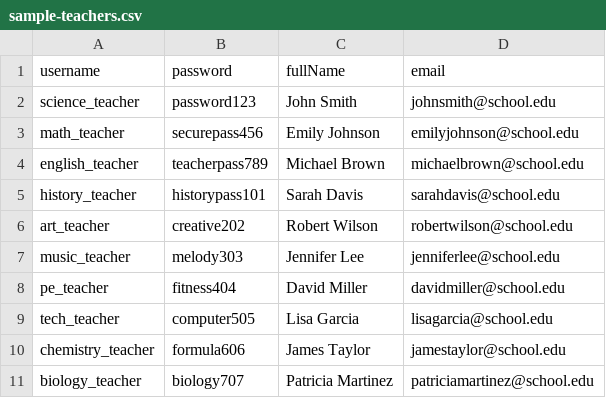
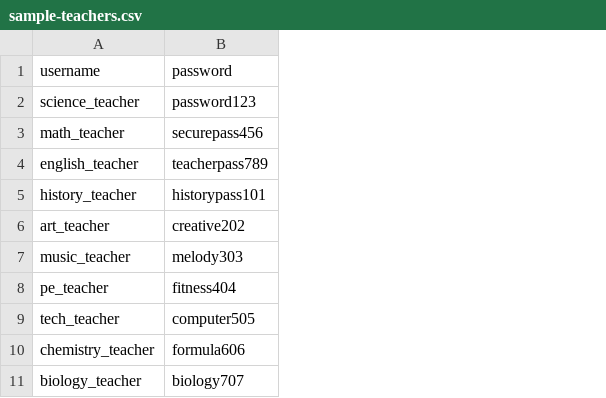
Before and after one commit to Ahmed-AbdullahCreates/WeeklyScheduler, a CSV file: sample-teachers.csv, drawn as a sheet; the diff names each change by its address in the sheet, - before the commit and + after, or states it on an @@ line.

```diff
--- a/sample-teachers.csv
+++ b/sample-teachers.csv
-column C (fullName), rows 2-11: John Smith | Emily Johnson | Michael Brown | Sarah Davis | Robert Wilson | Jennifer Lee | David Miller | Lisa Garcia | James Taylor | Patricia Martinez
-column D (email), rows 2-11: johnsmith@school.edu | emilyjohnson@school.edu | michaelbrown@school.edu | sarahdavis@school.edu | robertwilson@school.edu | jenniferlee@school.edu | davidmiller@school.edu | lisagarcia@school.edu | jamestaylor@school.edu | patriciamartinez@school.edu
```
Also changed, not shown: 3 other files.
